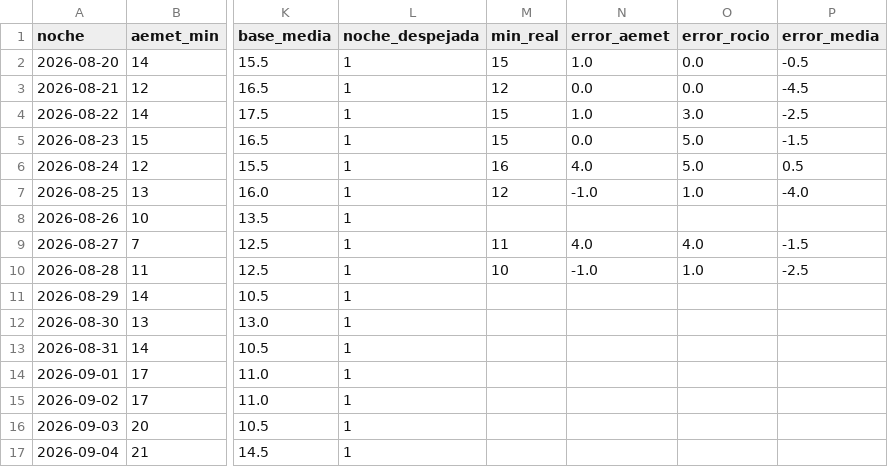
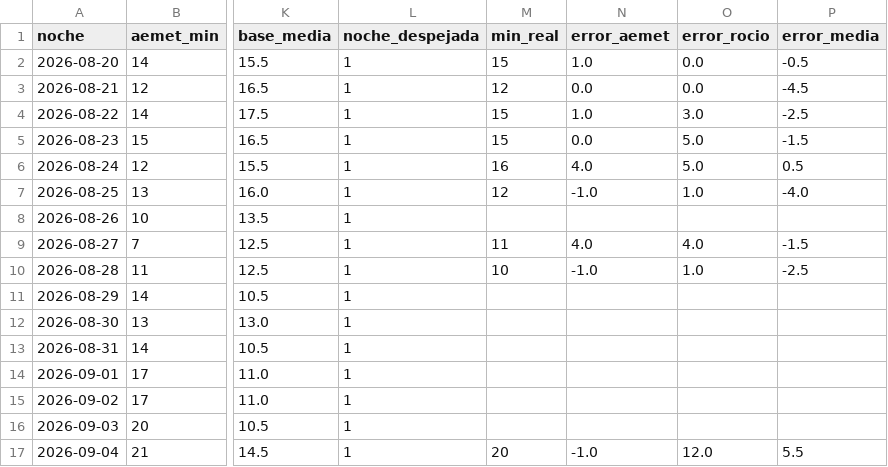
Before and after one commit to patriciadiezm/estacion, a CSV file: heladas_registro.csv, drawn as a sheet; only a part is shown, gaps mark what is left out; the diff names each change by its address in the sheet, - before the commit and + after, or states it on an @@ line.

```diff
--- a/heladas_registro.csv
+++ b/heladas_registro.csv
-M17 (min_real): (empty)
+M17 (min_real): 20
-N17 (error_aemet): (empty)
+N17 (error_aemet): -1.0
-O17 (error_rocio): (empty)
+O17 (error_rocio): 12.0
-P17 (error_media): (empty)
+P17 (error_media): 5.5
```
